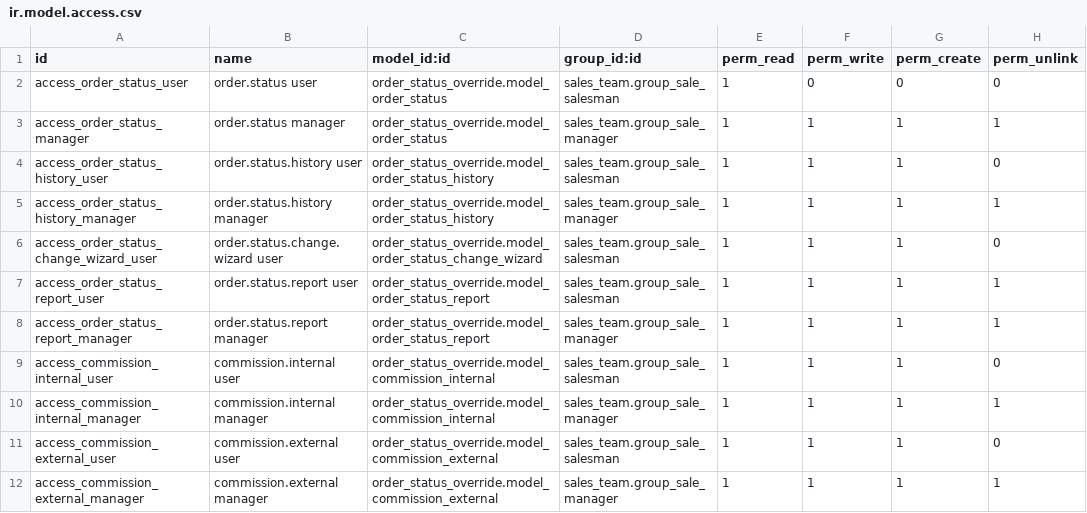
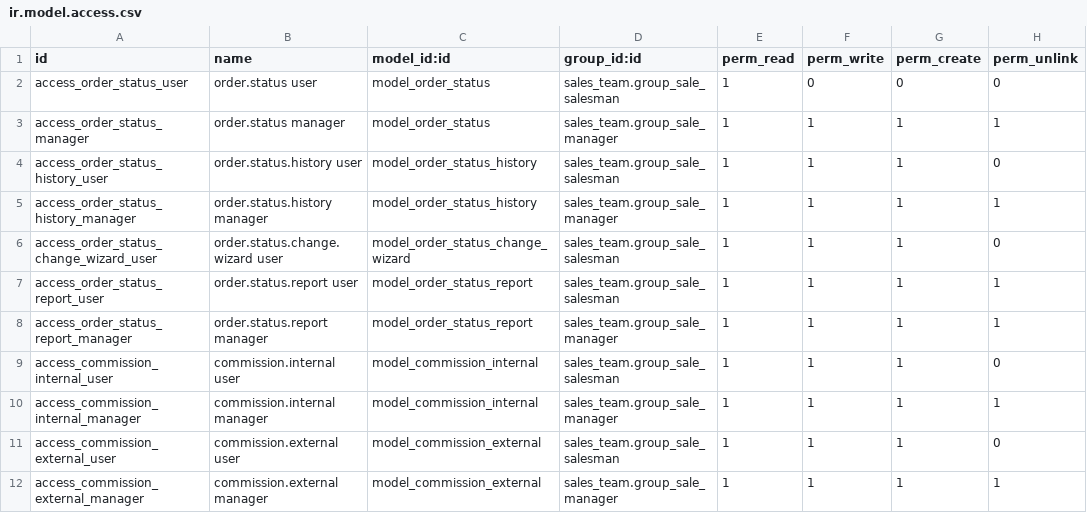
Before and after one commit to renbran/FINAL-ODOO-APPS, a CSV file: order_status_override/security/ir.model.access.csv, drawn as a sheet.

```diff
--- a/order_status_override/security/ir.model.access.csv
+++ b/order_status_override/security/ir.model.access.csv
@@ -1,12 +1,12 @@
 id,name,model_id:id,group_id:id,perm_read,perm_write,perm_create,perm_unlink
-access_order_status_user,order.status user,order_status_override.model_order_status,sales_team.group_sale_salesman,1,0,0,0
-access_order_status_manager,order.status manager,order_status_override.model_order_status,sales_team.group_sale_manager,1,1,1,1
-access_order_status_history_user,order.status.history user,order_status_override.model_order_status_history,sales_team.group_sale_salesman,1,1,1,0
-access_order_status_history_manager,order.status.history manager,order_status_override.model_order_status_history,sales_team.group_sale_manager,1,1,1,1
-access_order_status_change_wizard_user,order.status.change.wizard user,order_status_override.model_order_status_change_wizard,sales_team.group_sale_salesman,1,1,1,0
-access_order_status_report_user,order.status.report user,order_status_override.model_order_status_report,sales_team.group_sale_salesman,1,1,1,1
-access_order_status_report_manager,order.status.report manager,order_status_override.model_order_status_report,sales_team.group_sale_manager,1,1,1,1
-access_commission_internal_user,commission.internal user,order_status_override.model_commission_internal,sales_team.group_sale_salesman,1,1,1,0
-access_commission_internal_manager,commission.internal manager,order_status_override.model_commission_internal,sales_team.group_sale_manager,1,1,1,1
-access_commission_external_user,commission.external user,order_status_override.model_commission_external,sales_team.group_sale_salesman,1,1,1,0
-access_commission_external_manager,commission.external manager,order_status_override.model_commission_external,sales_team.group_sale_manager,1,1,1,1
+access_order_status_user,order.status user,model_order_status,sales_team.group_sale_salesman,1,0,0,0
+access_order_status_manager,order.status manager,model_order_status,sales_team.group_sale_manager,1,1,1,1
+access_order_status_history_user,order.status.history user,model_order_status_history,sales_team.group_sale_salesman,1,1,1,0
+access_order_status_history_manager,order.status.history manager,model_order_status_history,sales_team.group_sale_manager,1,1,1,1
+access_order_status_change_wizard_user,order.status.change.wizard user,model_order_status_change_wizard,sales_team.group_sale_salesman,1,1,1,0
+access_order_status_report_user,order.status.report user,model_order_status_report,sales_team.group_sale_salesman,1,1,1,1
+access_order_status_report_manager,order.status.report manager,model_order_status_report,sales_team.group_sale_manager,1,1,1,1
+access_commission_internal_user,commission.internal user,model_commission_internal,sales_team.group_sale_salesman,1,1,1,0
+access_commission_internal_manager,commission.internal manager,model_commission_internal,sales_team.group_sale_manager,1,1,1,1
+access_commission_external_user,commission.external user,model_commission_external,sales_team.group_sale_salesman,1,1,1,0
+access_commission_external_manager,commission.external manager,model_commission_external,sales_team.group_sale_manager,1,1,1,1
```
Also changed, not shown: 2 other files.
